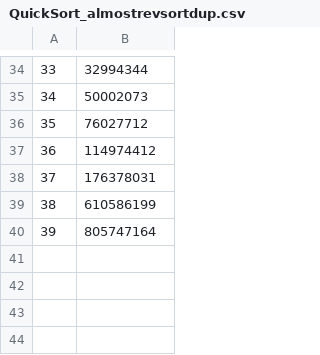
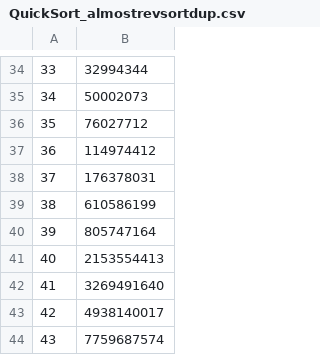
Before and after one commit to tejas238/Sort-Analysis, a CSV file: dataout/QuickSort_almostrevsortdup.csv, drawn as a sheet; only a part is shown, gaps mark what is left out; the diff names each change by its address in the sheet, - before the commit and + after, or states it on an @@ line.

Commit message:
Artifically increased values

```diff
--- a/dataout/QuickSort_almostrevsortdup.csv
+++ b/dataout/QuickSort_almostrevsortdup.csv
+row 41: 40 | 2153554413
+row 42: 41 | 3269491640
+row 43: 42 | 4938140017
+row 44: 43 | 7759687574
```
Also changed, not shown: 2 other files.
